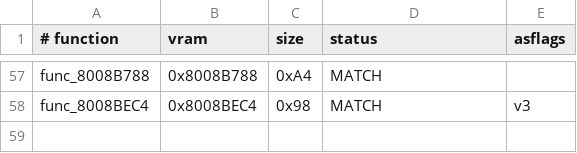
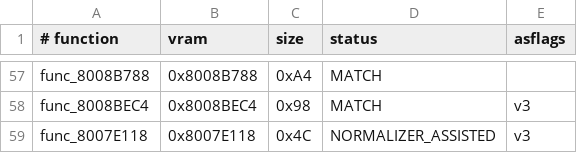
Before and after one commit to TheGh0stShip/BattleTanx-Global-Assault, a TSV file: config/us/codex_batch_next2.tsv, drawn as a sheet; only a part is shown, gaps mark what is left out.

Commit message:
Decompile func_8007E118

```diff
--- a/config/us/codex_batch_next2.tsv
+++ b/config/us/codex_batch_next2.tsv
@@ -58 +58,2 @@ func_8008B788	0x8008B788	0xA4	MATCH
 func_8008BEC4	0x8008BEC4	0x98	MATCH	v3
+func_8007E118	0x8007E118	0x4C	NORMALIZER_ASSISTED	v3
```
Also changed, not shown: 8 other files.
